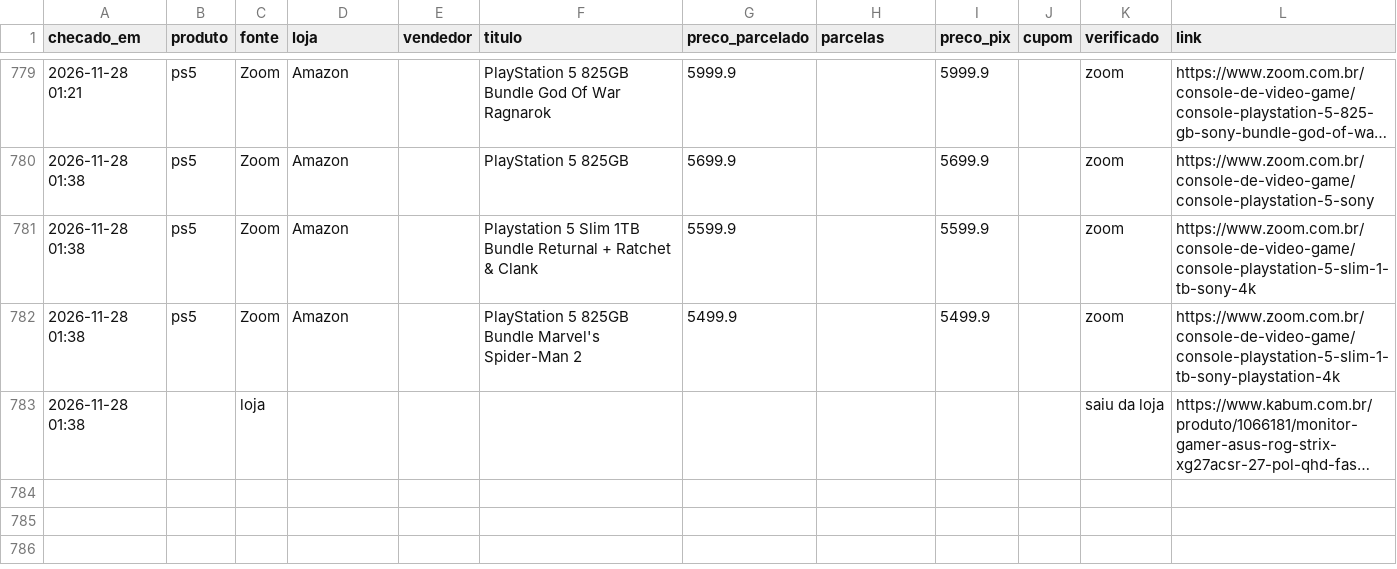
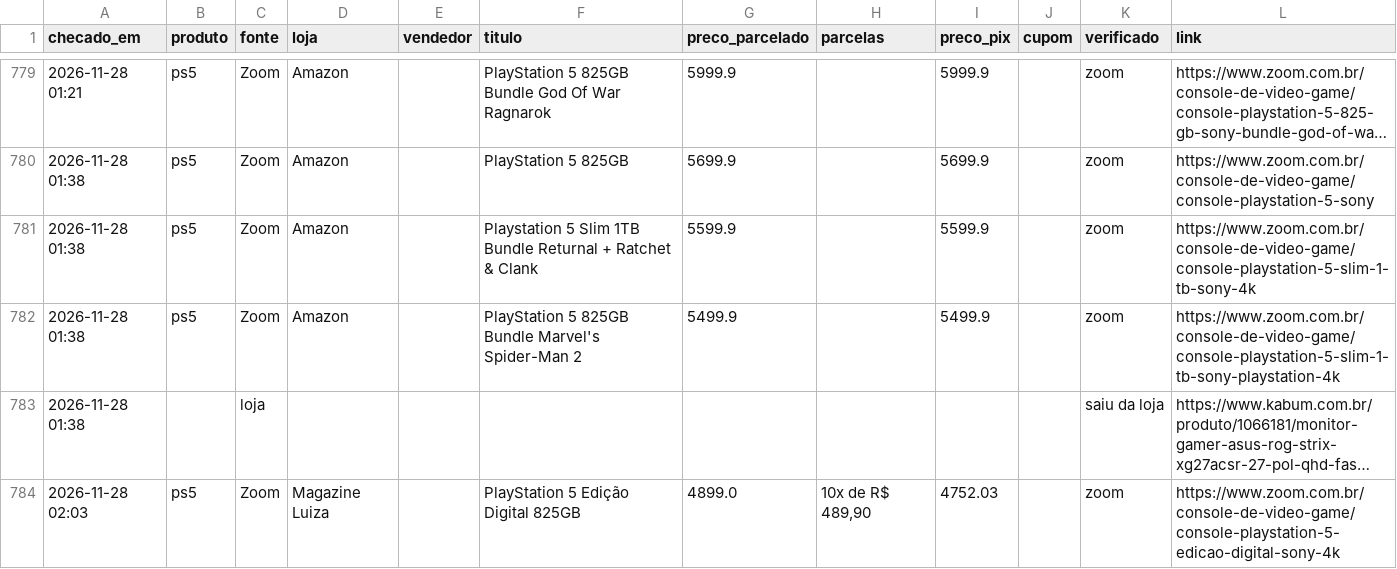
Before and after one commit to leo-barbieri/monitor-precos, a CSV file: data/historico.csv, drawn as a sheet; only a part is shown, gaps mark what is left out; long unchanged cells end in …; the diff names each change by its address in the sheet, - before the commit and + after, or states it on an @@ line.

```diff
--- a/data/historico.csv
+++ b/data/historico.csv
+row 784: 2026-11-28 02:03 | ps5 | Zoom | Magazine Luiza |  | PlayStation 5 Edição Digital 825GB | 4899.0 | 10x de R$ 489,90 | 4752.03 |  | zoom | https://www.zoom.com.br/console-de-video-game/console-playstation-5-edicao-digital-sony-4k
```
Also changed, not shown: 1 other file.
